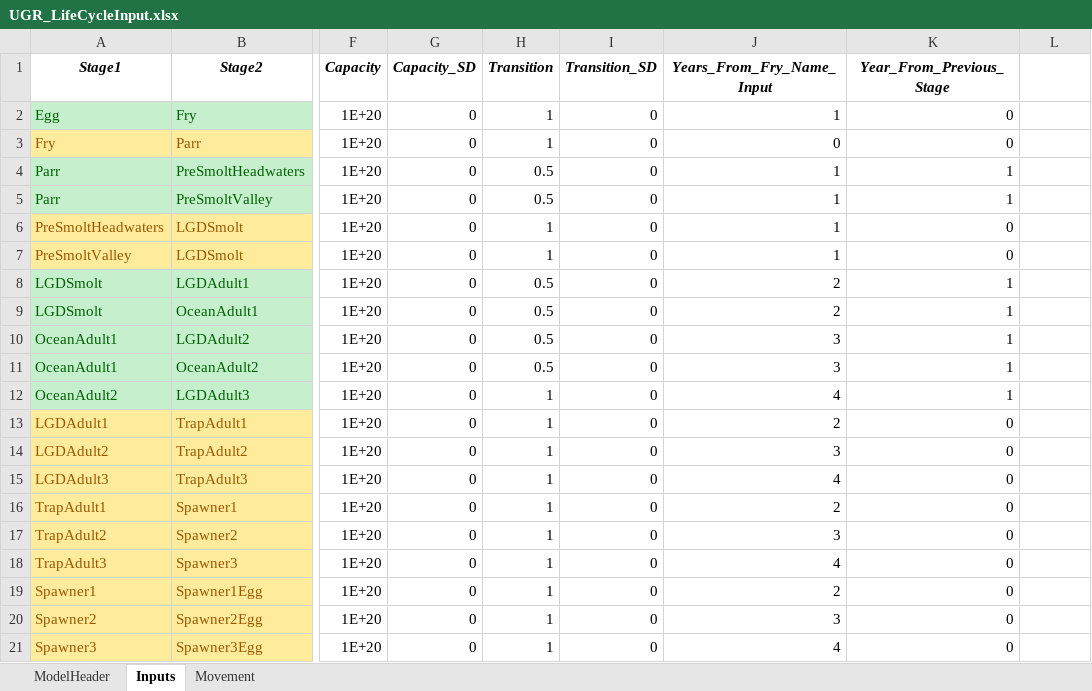
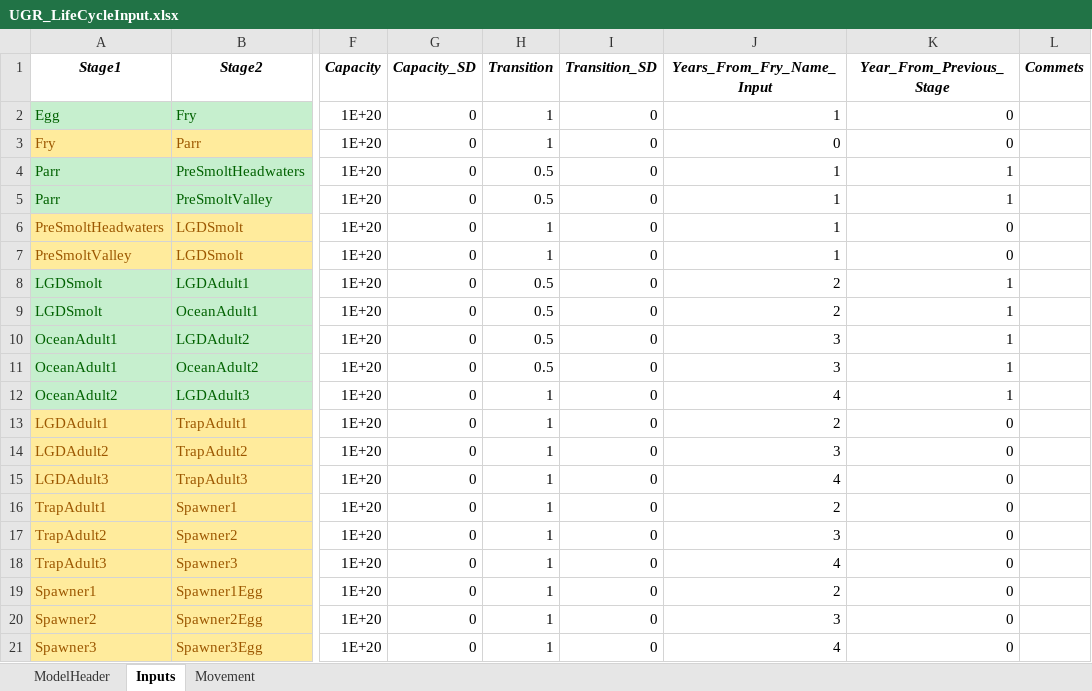
Before and after one commit to nick4rivers/Life-Cycle-Model, an Excel workbook: UGR_LifeCycleInput.xlsx, sheet Inputs, drawn as a sheet; only a part is shown, gaps mark what is left out; values as stored, in another font and other column widths than the file's, no borders; the diff names each change by its address in the sheet, - before the commit and + after, or states it on an @@ line.

```diff
--- a/UGR_LifeCycleInput.xlsx (sheet Inputs)
+++ b/UGR_LifeCycleInput.xlsx (sheet Inputs)
-L1: (empty)
+L1: Commets
```
Also changed, not shown: 2 other files.
